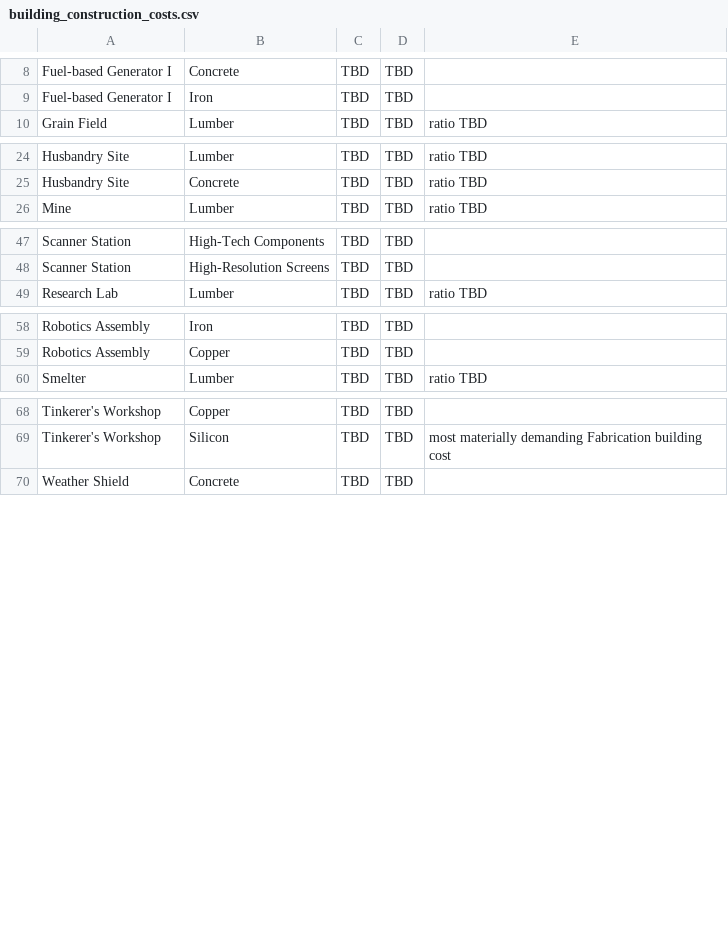
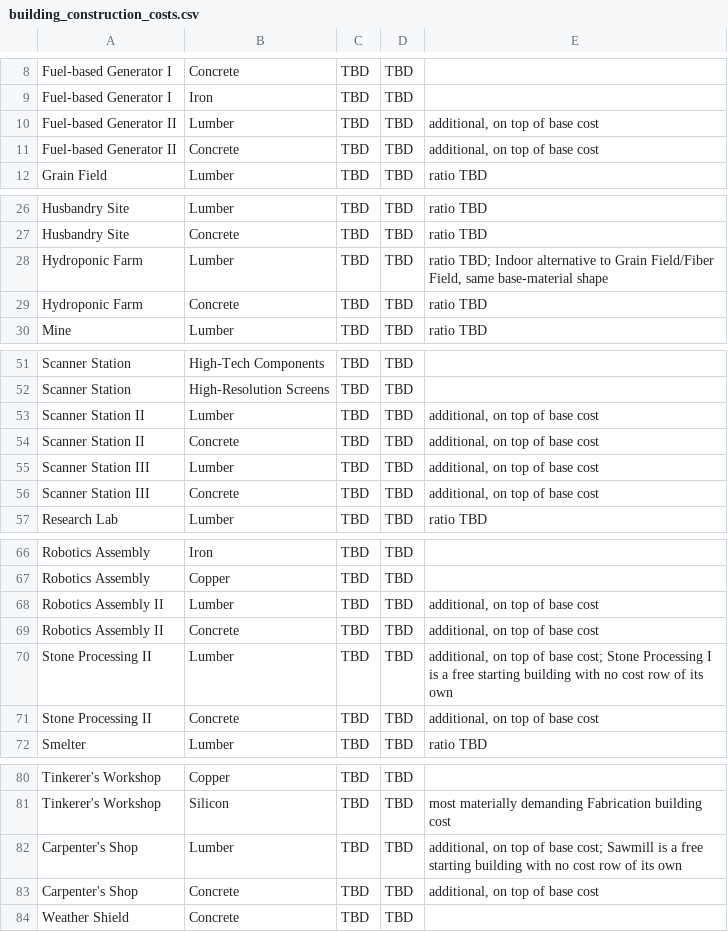
Before and after one commit to Kirkules/exofarm-vibe, a CSV file: full_design/data/building_construction_costs.csv, drawn as a sheet; only a part is shown, gaps mark what is left out; the diff names each change by its address in the sheet, - before the commit and + after, or states it on an @@ line.

```diff
--- a/full_design/data/building_construction_costs.csv
+++ b/full_design/data/building_construction_costs.csv
+row 10: Fuel-based Generator II | Lumber | TBD | TBD | additional, on top of base cost
+row 11: Fuel-based Generator II | Concrete | TBD | TBD | additional, on top of base cost
+row 28: Hydroponic Farm | Lumber | TBD | TBD | ratio TBD; Indoor alternative to Grain Field/Fiber Field, same base-material shape
+row 29: Hydroponic Farm | Concrete | TBD | TBD | ratio TBD
+row 53: Scanner Station II | Lumber | TBD | TBD | additional, on top of base cost
+row 54: Scanner Station II | Concrete | TBD | TBD | additional, on top of base cost
+row 55: Scanner Station III | Lumber | TBD | TBD | additional, on top of base cost
+row 56: Scanner Station III | Concrete | TBD | TBD | additional, on top of base cost
+row 68: Robotics Assembly II | Lumber | TBD | TBD | additional, on top of base cost
+row 69: Robotics Assembly II | Concrete | TBD | TBD | additional, on top of base cost
+row 70: Stone Processing II | Lumber | TBD | TBD | additional, on top of base cost; Stone Processing I is a free starting building with no cost row of its own
+row 71: Stone Processing II | Concrete | TBD | TBD | additional, on top of base cost
+row 82: Carpenter's Shop | Lumber | TBD | TBD | additional, on top of base cost; Sawmill is a free starting building with no cost row of its own
+row 83: Carpenter's Shop | Concrete | TBD | TBD | additional, on top of base cost
```
Also changed, not shown: full_design/data/buildings.csv, full_design/data/misc_balancing_values.csv, 15 other files.
